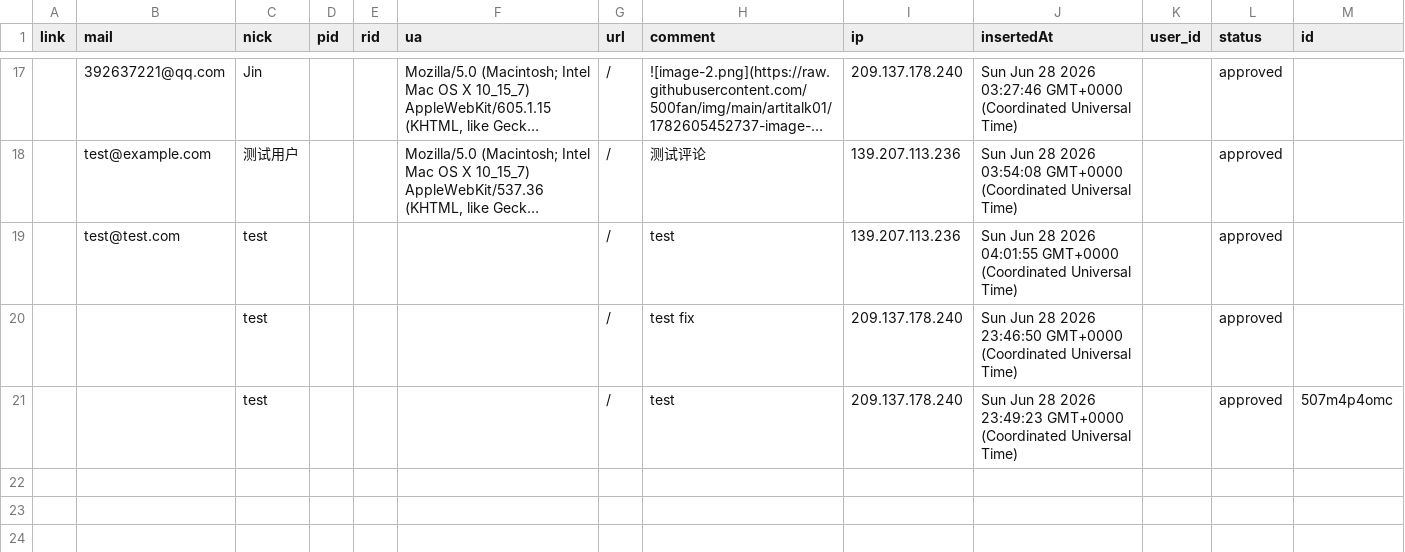
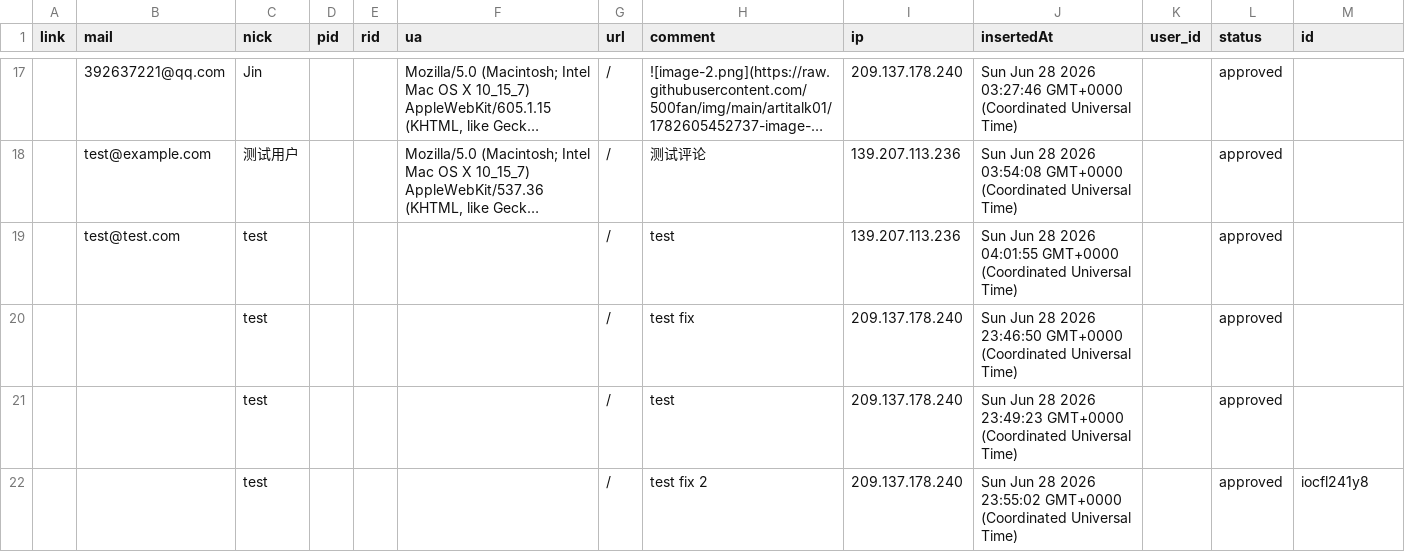
Before and after one commit to 500fan/img, a CSV file: artitalk01/Comment.csv, drawn as a sheet; only a part is shown, gaps mark what is left out; long unchanged cells end in ….

Commit message:
feat(waline): update comment data

```diff
--- a/artitalk01/Comment.csv
+++ b/artitalk01/Comment.csv
@@ -36,2 +36,3 @@ link,mail,nick,pid,rid,ua,url,comment,ip,insertedAt,user_id,status,id
 ,,test,,,,/,test fix,209.137.178.240,Sun Jun 28 2026 23:46:50 GMT+0000 (Coordinated Universal Time),,approved,
-,,test,,,,/,test,209.137.178.240,Sun Jun 28 2026 23:49:23 GMT+0000 (Coordinated Universal Time),,approved,507m4p4omc
+,,test,,,,/,test,209.137.178.240,Sun Jun 28 2026 23:49:23 GMT+0000 (Coordinated Universal Time),,approved,
+,,test,,,,/,test fix 2,209.137.178.240,Sun Jun 28 2026 23:55:02 GMT+0000 (Coordinated Universal Time),,approved,iocfl241y8
```
